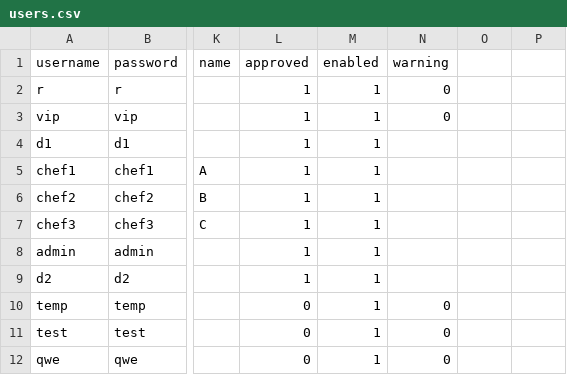
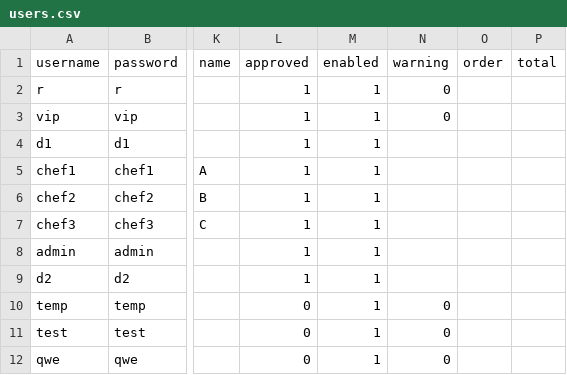
Before and after one commit to rafaellichen/Restaurant-Ordering-System, a CSV file: data/users.csv, drawn as a sheet; only a part is shown, gaps mark what is left out; the diff names each change by its address in the sheet, - before the commit and + after, or states it on an @@ line.

Commit message:
new lists for manager; need to write functions to display contents

```diff
--- a/data/users.csv
+++ b/data/users.csv
-O1: (empty)
+O1: order
-P1: (empty)
+P1: total
```
Also changed, not shown: data/dish.csv, 1 other file.
